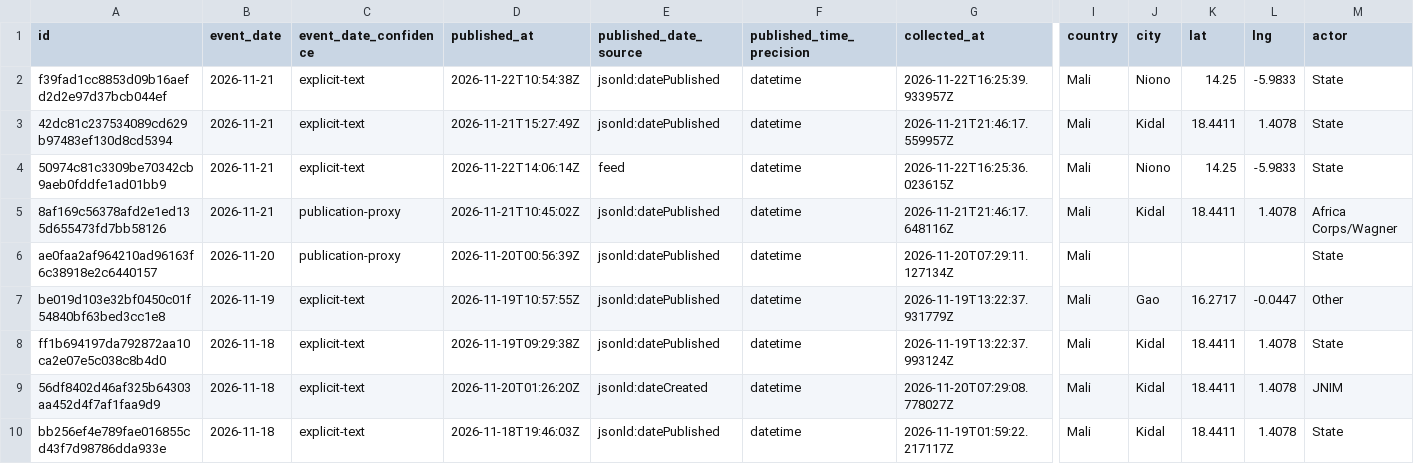
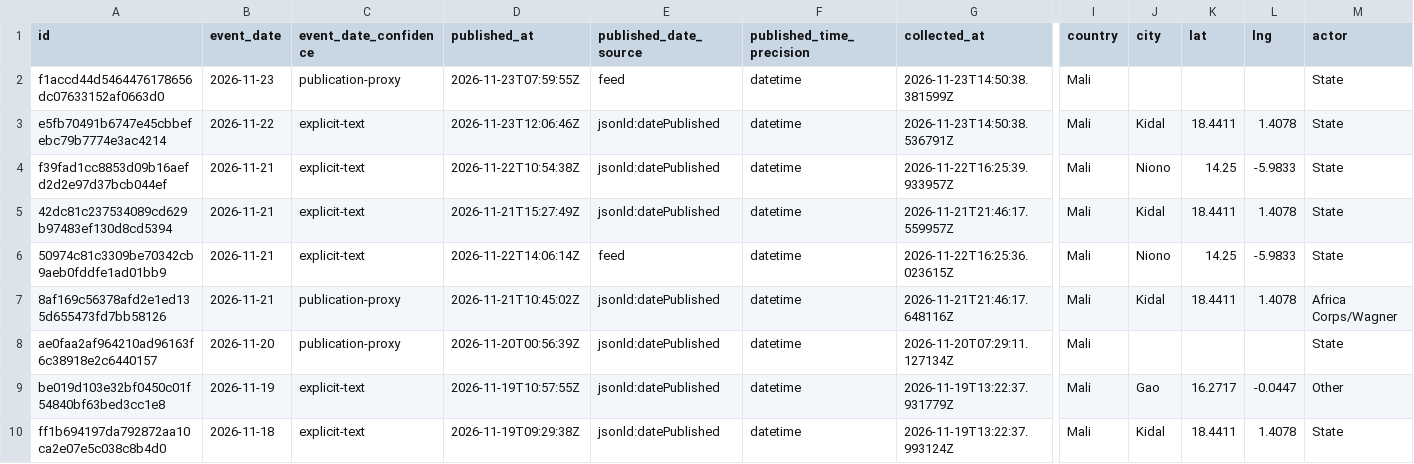
Before and after one commit to mosescosta33/sahel-intel-collection, a CSV file: data/events.csv, drawn as a sheet; only a part is shown, gaps mark what is left out; the shorter side is filled out with more unchanged rows; rows hold the shown columns only; the diff names each change by its address in the sheet, - before the commit and + after, or states it on an @@ line.

```diff
--- a/data/events.csv
+++ b/data/events.csv
+row 2: f1accd44d5464476178656dc07633152af0663d0 | 2026-11-23 | publication-proxy | 2026-11-23T07:59:55Z | feed | datetime | 2026-11-23T14:50:38.381599Z | Mali |  |  |  | State
+row 3: e5fb70491b6747e45cbbefebc79b7774e3ac4214 | 2026-11-22 | explicit-text | 2026-11-23T12:06:46Z | jsonld:datePublished | datetime | 2026-11-23T14:50:38.536791Z | Mali | Kidal | 18.4411 | 1.4078 | State
```
Also changed, not shown: 18 other files.
